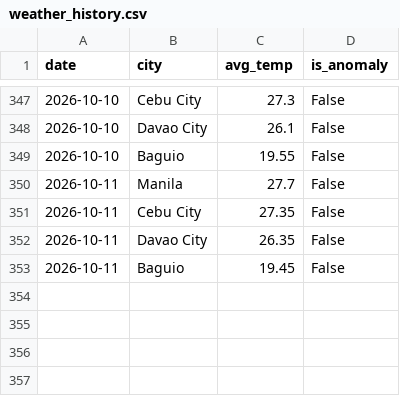
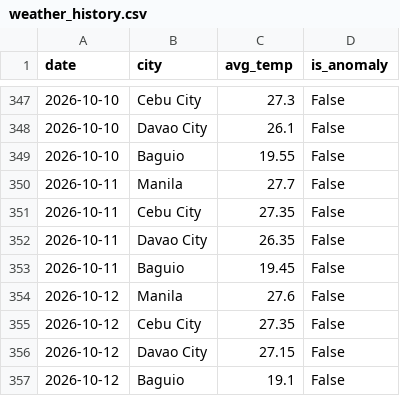
Before and after one commit to shinixhi/global-anomaly-tracker, a CSV file: data/weather_history.csv, drawn as a sheet; only a part is shown, gaps mark what is left out; the diff names each change by its address in the sheet, - before the commit and + after, or states it on an @@ line.

```diff
--- a/data/weather_history.csv
+++ b/data/weather_history.csv
+row 354: 2026-10-12 | Manila | 27.6 | False
+row 355: 2026-10-12 | Cebu City | 27.35 | False
+row 356: 2026-10-12 | Davao City | 27.15 | False
+row 357: 2026-10-12 | Baguio | 19.1 | False
```
Also changed, not shown: 1 other file.
